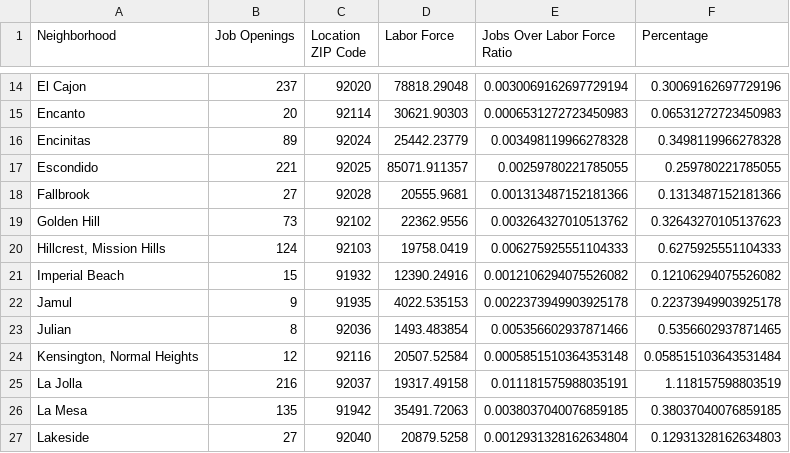
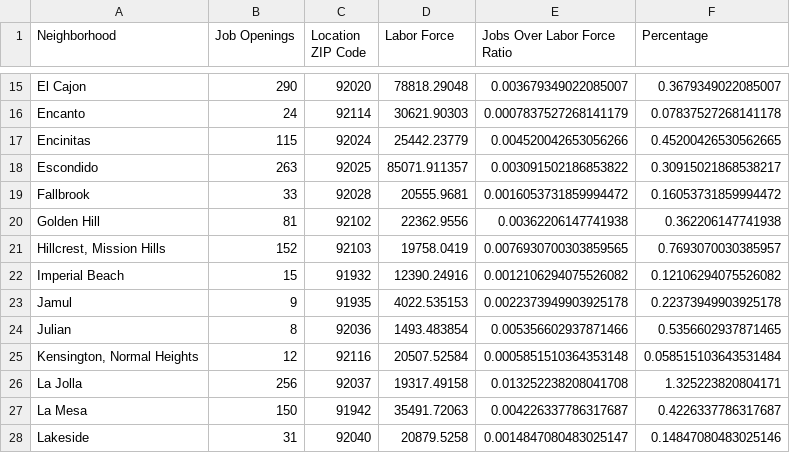
Before and after one commit to ron-sandag/job_postings, a CSV file: Aggregates/Job_Count_and_Labor_Force_Aggregate.csv, drawn as a sheet; only a part is shown, gaps mark what is left out; addresses are those after the commit; the diff covers the shown part only; the diff names each change by its address in the sheet, - before the commit and + after, or states it on an @@ line.

```diff
--- a/Aggregates/Job_Count_and_Labor_Force_Aggregate.csv
+++ b/Aggregates/Job_Count_and_Labor_Force_Aggregate.csv
-B15 (Job Openings): 237
+B15 (Job Openings): 290
-E15 (Jobs Over Labor Force Ratio): 0.0030069162697729194
+E15 (Jobs Over Labor Force Ratio): 0.003679349022085007
-F15 (Percentage): 0.30069162697729196
+F15 (Percentage): 0.3679349022085007
-B16 (Job Openings): 20
+B16 (Job Openings): 24
-E16 (Jobs Over Labor Force Ratio): 0.0006531272723450983
+E16 (Jobs Over Labor Force Ratio): 0.0007837527268141179
-F16 (Percentage): 0.06531272723450983
+F16 (Percentage): 0.07837527268141178
-B17 (Job Openings): 89
+B17 (Job Openings): 115
-E17 (Jobs Over Labor Force Ratio): 0.003498119966278328
+E17 (Jobs Over Labor Force Ratio): 0.004520042653056266
-F17 (Percentage): 0.3498119966278328
+F17 (Percentage): 0.45200426530562665
-B18 (Job Openings): 221
+B18 (Job Openings): 263
-E18 (Jobs Over Labor Force Ratio): 0.00259780221785055
+E18 (Jobs Over Labor Force Ratio): 0.003091502186853822
-F18 (Percentage): 0.259780221785055
+F18 (Percentage): 0.30915021868538217
-B19 (Job Openings): 27
+B19 (Job Openings): 33
-E19 (Jobs Over Labor Force Ratio): 0.001313487152181366
+E19 (Jobs Over Labor Force Ratio): 0.0016053731859994472
-F19 (Percentage): 0.1313487152181366
+F19 (Percentage): 0.16053731859994472
-B20 (Job Openings): 73
+B20 (Job Openings): 81
-E20 (Jobs Over Labor Force Ratio): 0.003264327010513762
+E20 (Jobs Over Labor Force Ratio): 0.00362206147741938
-F20 (Percentage): 0.32643270105137623
+F20 (Percentage): 0.362206147741938
-B21 (Job Openings): 124
+B21 (Job Openings): 152
-E21 (Jobs Over Labor Force Ratio): 0.006275925551104333
+E21 (Jobs Over Labor Force Ratio): 0.0076930700303859565
-F21 (Percentage): 0.6275925551104333
+F21 (Percentage): 0.7693070030385957
-B26 (Job Openings): 216
+B26 (Job Openings): 256
-E26 (Jobs Over Labor Force Ratio): 0.011181575988035191
+E26 (Jobs Over Labor Force Ratio): 0.013252238208041708
-F26 (Percentage): 1.118157598803519
+F26 (Percentage): 1.325223820804171
-B27 (Job Openings): 135
+B27 (Job Openings): 150
-E27 (Jobs Over Labor Force Ratio): 0.0038037040076859185
+E27 (Jobs Over Labor Force Ratio): 0.004226337786317687
-F27 (Percentage): 0.38037040076859185
+F27 (Percentage): 0.4226337786317687
-B28 (Job Openings): 27
+B28 (Job Openings): 31
-E28 (Jobs Over Labor Force Ratio): 0.0012931328162634804
+E28 (Jobs Over Labor Force Ratio): 0.0014847080483025147
-F28 (Percentage): 0.12931328162634803
+F28 (Percentage): 0.14847080483025146
```
Also changed, not shown: 2 added rows and 114 edited cells elsewhere in this file, Aggregates/Job_Sector_Aggregates.csv, Aggregates/Neighborhood_Aggregates.csv, 25 other files.
